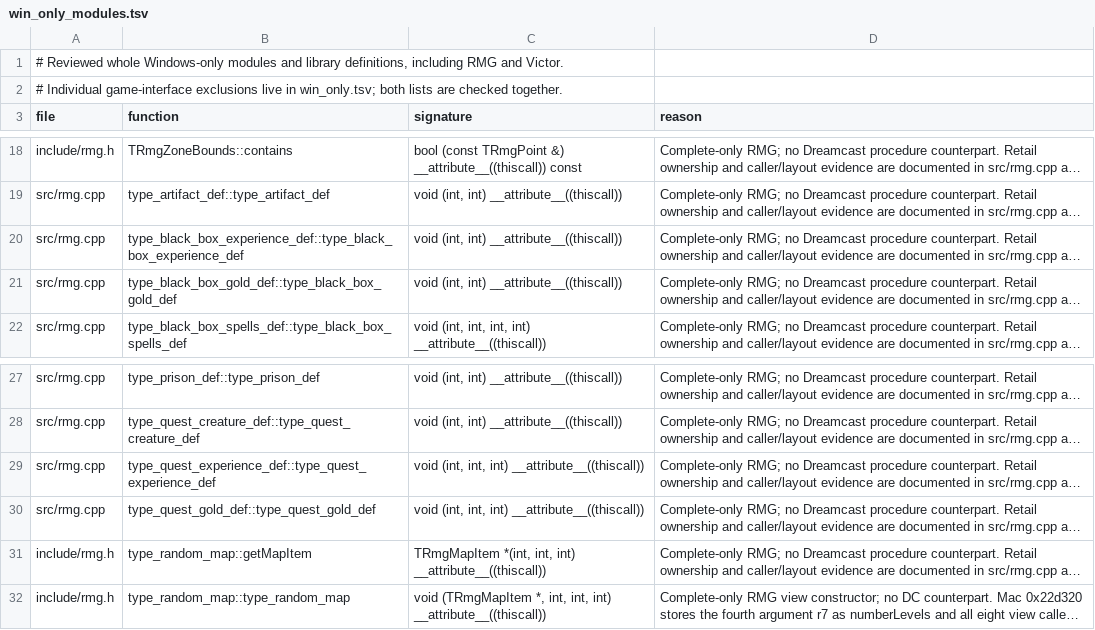
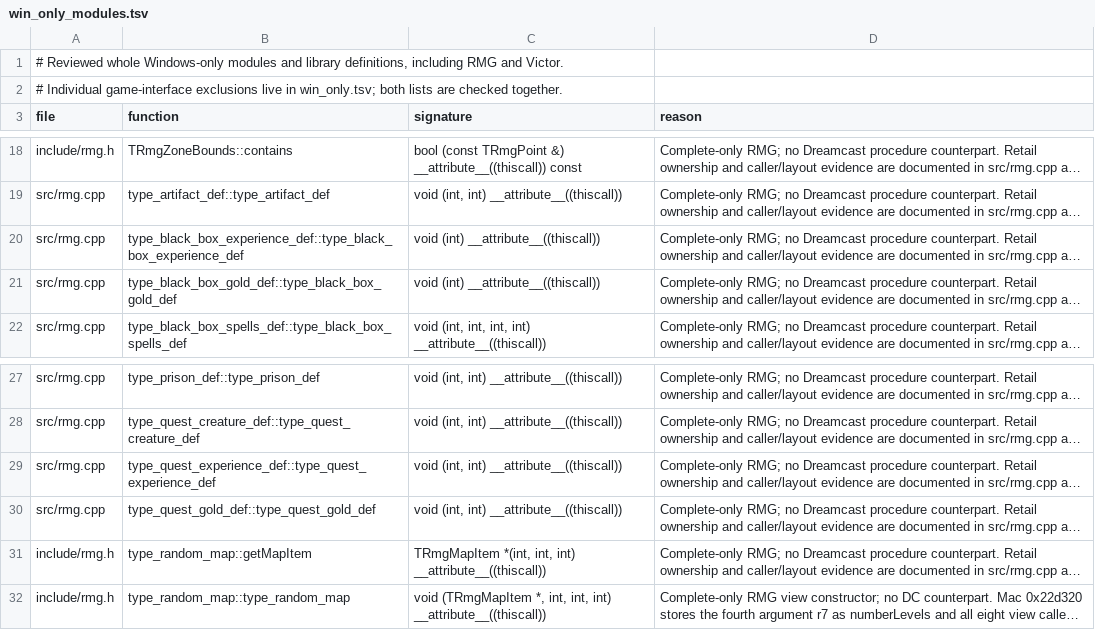
Before and after one commit to philipmendocino/homm3-decomp, a TSV file: config/source/win_only_modules.tsv, drawn as a sheet; only a part is shown, gaps mark what is left out; long unchanged cells end in …; the diff names each change by its address in the sheet, - before the commit and + after, or states it on an @@ line.

```diff
--- a/config/source/win_only_modules.tsv
+++ b/config/source/win_only_modules.tsv
-C20:C21 (signature): void (int, int) __attribute__((thiscall))
+C20:C21 (signature): void (int) __attribute__((thiscall))
-C29:C30 (signature): void (int, int, int) __attribute__((thiscall))
+C29:C30 (signature): void (int, int) __attribute__((thiscall))
```
